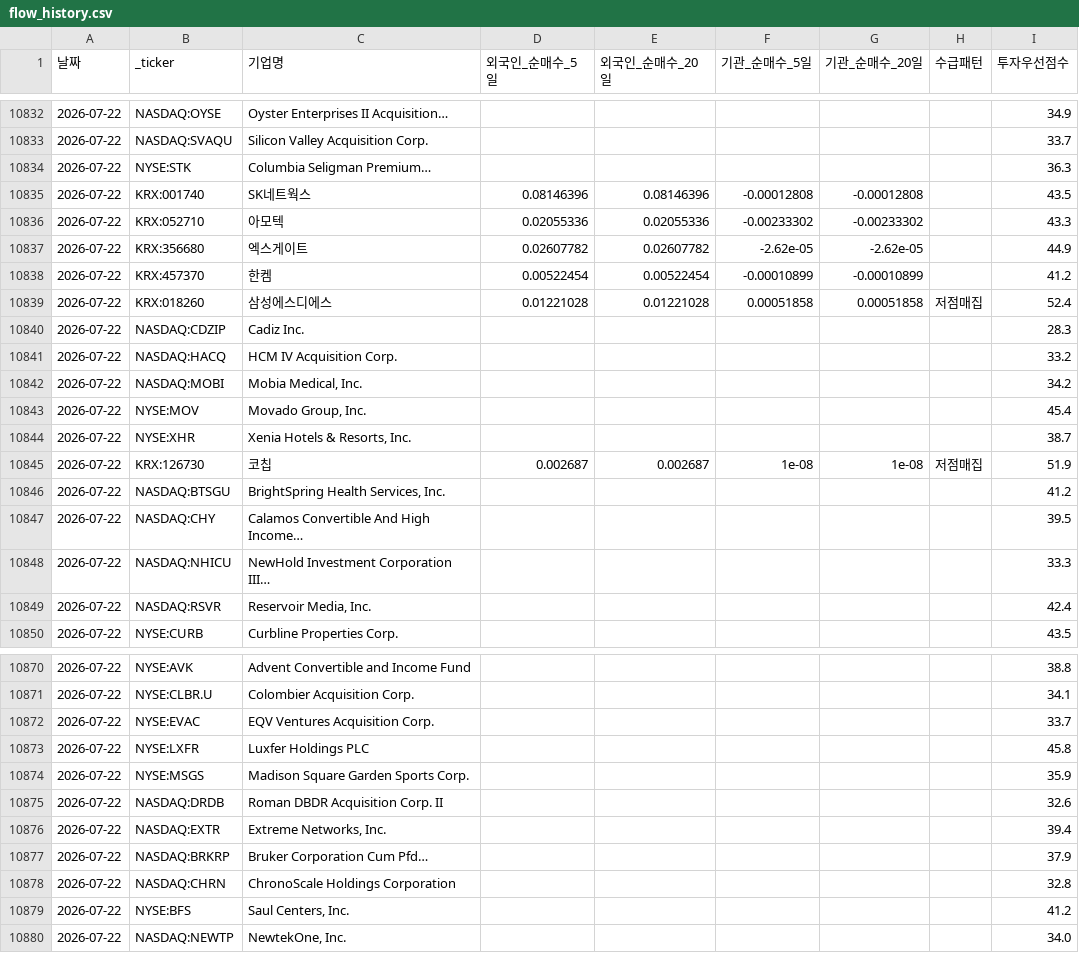
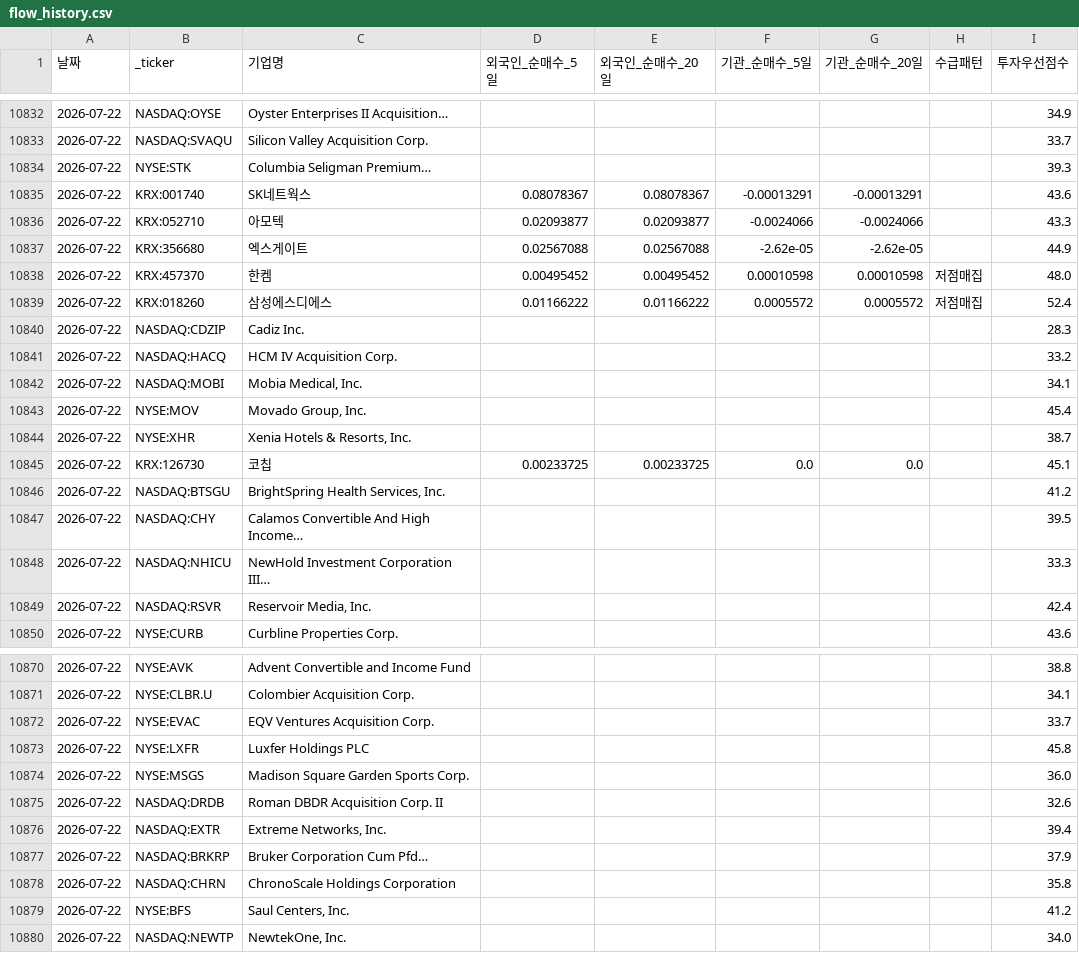
Before and after one commit to dicacros-gif/claude, a CSV file: data/flow_history.csv, drawn as a sheet; only a part is shown, gaps mark what is left out; the diff covers the shown part only.

```diff
--- a/data/flow_history.csv
+++ b/data/flow_history.csv
@@ -10833,14 +10833,14 @@
 2026-07-22,NASDAQ:SVAQU,Silicon Valley Acquisition Corp.,,,,,,33.7
-2026-07-22,NYSE:STK,Columbia Seligman Premium…,,,,,,36.3
-2026-07-22,KRX:001740,SK네트웍스,0.08146396,0.08146396,-0.00012808,-0.00012808,,43.5
-2026-07-22,KRX:052710,아모텍,0.02055336,0.02055336,-0.00233302,-0.00233302,,43.3
-2026-07-22,KRX:356680,엑스게이트,0.02607782,0.02607782,-2.62e-05,-2.62e-05,,44.9
-2026-07-22,KRX:457370,한켐,0.00522454,0.00522454,-0.00010899,-0.00010899,,41.2
-2026-07-22,KRX:018260,삼성에스디에스,0.01221028,0.01221028,0.00051858,0.00051858,저점매집,52.4
+2026-07-22,NYSE:STK,Columbia Seligman Premium…,,,,,,39.3
+2026-07-22,KRX:001740,SK네트웍스,0.08078367,0.08078367,-0.00013291,-0.00013291,,43.6
+2026-07-22,KRX:052710,아모텍,0.02093877,0.02093877,-0.0024066,-0.0024066,,43.3
+2026-07-22,KRX:356680,엑스게이트,0.02567088,0.02567088,-2.62e-05,-2.62e-05,,44.9
+2026-07-22,KRX:457370,한켐,0.00495452,0.00495452,0.00010598,0.00010598,저점매집,48.0
+2026-07-22,KRX:018260,삼성에스디에스,0.01166222,0.01166222,0.0005572,0.0005572,저점매집,52.4
 2026-07-22,NASDAQ:CDZIP,Cadiz Inc.,,,,,,28.3
 2026-07-22,NASDAQ:HACQ,HCM IV Acquisition Corp.,,,,,,33.2
-2026-07-22,NASDAQ:MOBI,"Mobia Medical, Inc.",,,,,,34.2
+2026-07-22,NASDAQ:MOBI,"Mobia Medical, Inc.",,,,,,34.1
 2026-07-22,NYSE:MOV,"Movado Group, Inc.",,,,,,45.4
 2026-07-22,NYSE:XHR,"Xenia Hotels & Resorts, Inc.",,,,,,38.7
-2026-07-22,KRX:126730,코칩,0.002687,0.002687,1e-08,1e-08,저점매집,51.9
+2026-07-22,KRX:126730,코칩,0.00233725,0.00233725,0.0,0.0,,45.1
 2026-07-22,NASDAQ:BTSGU,"BrightSpring Health Services, Inc.",,,,,,41.2
@@ -10849,2 +10849,2 @@
 2026-07-22,NASDAQ:RSVR,"Reservoir Media, Inc.",,,,,,42.4
-2026-07-22,NYSE:CURB,Curbline Properties Corp.,,,,,,43.5
+2026-07-22,NYSE:CURB,Curbline Properties Corp.,,,,,,43.6
@@ -10873,3 +10873,3 @@
 2026-07-22,NYSE:LXFR,Luxfer Holdings PLC,,,,,,45.8
-2026-07-22,NYSE:MSGS,Madison Square Garden Sports Corp.,,,,,,35.9
+2026-07-22,NYSE:MSGS,Madison Square Garden Sports Corp.,,,,,,36.0
 2026-07-22,NASDAQ:DRDB,Roman DBDR Acquisition Corp. II,,,,,,32.6
@@ -10877,3 +10877,3 @@
 2026-07-22,NASDAQ:BRKRP,Bruker Corporation Cum Pfd…,,,,,,37.9
-2026-07-22,NASDAQ:CHRN,ChronoScale Holdings Corporation,,,,,,32.8
+2026-07-22,NASDAQ:CHRN,ChronoScale Holdings Corporation,,,,,,35.8
 2026-07-22,NYSE:BFS,"Saul Centers, Inc.",,,,,,41.2
```
Also changed, not shown: 145 edited cells elsewhere in this file, data/insider_buys_cache.csv, 4 other files.
